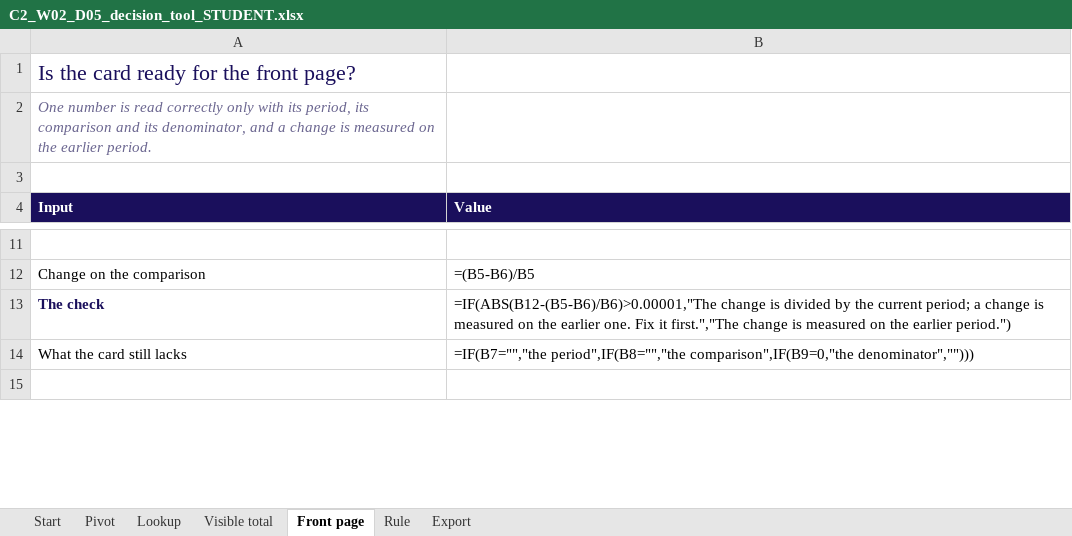
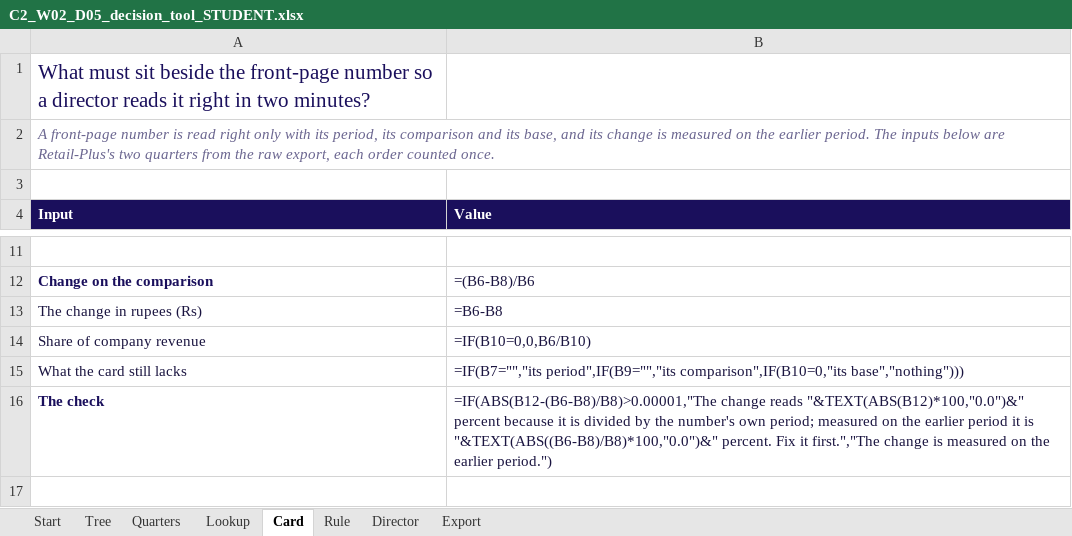
Before and after one commit to fde-academy-lab/c2-content-factory, an Excel workbook: content/W02/D5/demos/C2_W02_D05_decision_tool_STUDENT.xlsx, sheet Card, drawn as a sheet; only a part is shown, gaps mark what is left out; values as stored, in another font and other column widths than the file's, no borders; formulas without a stored value are shown as written; removed rows and columns are numbered as before the commit, all else as after; the diff covers the shown part only; the diff names each change by its address in the sheet, - before the commit and + after, or states it on an @@ line.

```diff
--- a/content/W02/D5/demos/C2_W02_D05_decision_tool_STUDENT.xlsx (sheet Card)
+++ b/content/W02/D5/demos/C2_W02_D05_decision_tool_STUDENT.xlsx (sheet Card)
-sheet tab: Pivot
+sheet tab: Tree
-sheet tab: Front page
+sheet tab: Card
-sheet tab: Visible total
+sheet tab: Quarters
+sheet tab: Director
-A1 (Input): Is the card ready for the front page?
+A1 (Input): What must sit beside the front-page number so a director reads it right in two minutes?
@@ A1 text size: smaller @@
-A2 (Input): One number is read correctly only with its period, its comparison and its denominator, and a change is measured on the earlier period.
+A2 (Input): A front-page number is read right only with its period, its comparison and its base, and its change is measured on the earlier period. The inputs below are Retail-Plus's two quarters from the raw export, each order counted once.
+A2:B2 merged
@@ A12 bold: off → on, text colour: black → #1A0F5C @@
-B12 (Value): =(B5-B6)/B5
+B12 (Value): =(B6-B8)/B6
-B12 text colour: black
+B12 text colour: #1A1440
-row 13: The check | =IF(ABS(B12-(B5-B6)/B6)>0.00001,"The change is divided by the current period; a change is measured on the earlier one. Fix it first.","The change is measured on the earlier period.")
+row 13: The change in rupees (Rs) | =B6-B8
+row 14: Share of company revenue | =IF(B10=0,0,B6/B10)
-A15:B15 text colour: black
+A15:B15 text colour: #1A1440
-B15 (Value): =IF(B7="","the period",IF(B8="","the comparison",IF(B9=0,"the denominator","")))
+B15 (Value): =IF(B7="","its period",IF(B9="","its comparison",IF(B10=0,"its base","nothing")))
+row 16: The check | =IF(ABS(B12-(B6-B8)/B8)>0.00001,"The change reads "&TEXT(ABS(B12)*100,"0.0")&" percent because it is divided by the number's own period; measured on the earlier period it is "&TEXT(ABS((B6-B8)/B8)*100,"0.0")&" percent. Fix it first.","The change is measured on the earlier period.")
```
Also changed, not shown: 5 added rows, 3 removed rows, 3 edited cells and cell formats elsewhere in this sheet, sheet Tree, sheet Rule, sheet Lookup, sheet Start, sheet Export, content/W02/D5/demos/C2_W02_D05_deck_pack_STUDENT.xlsx, 6 other files.
